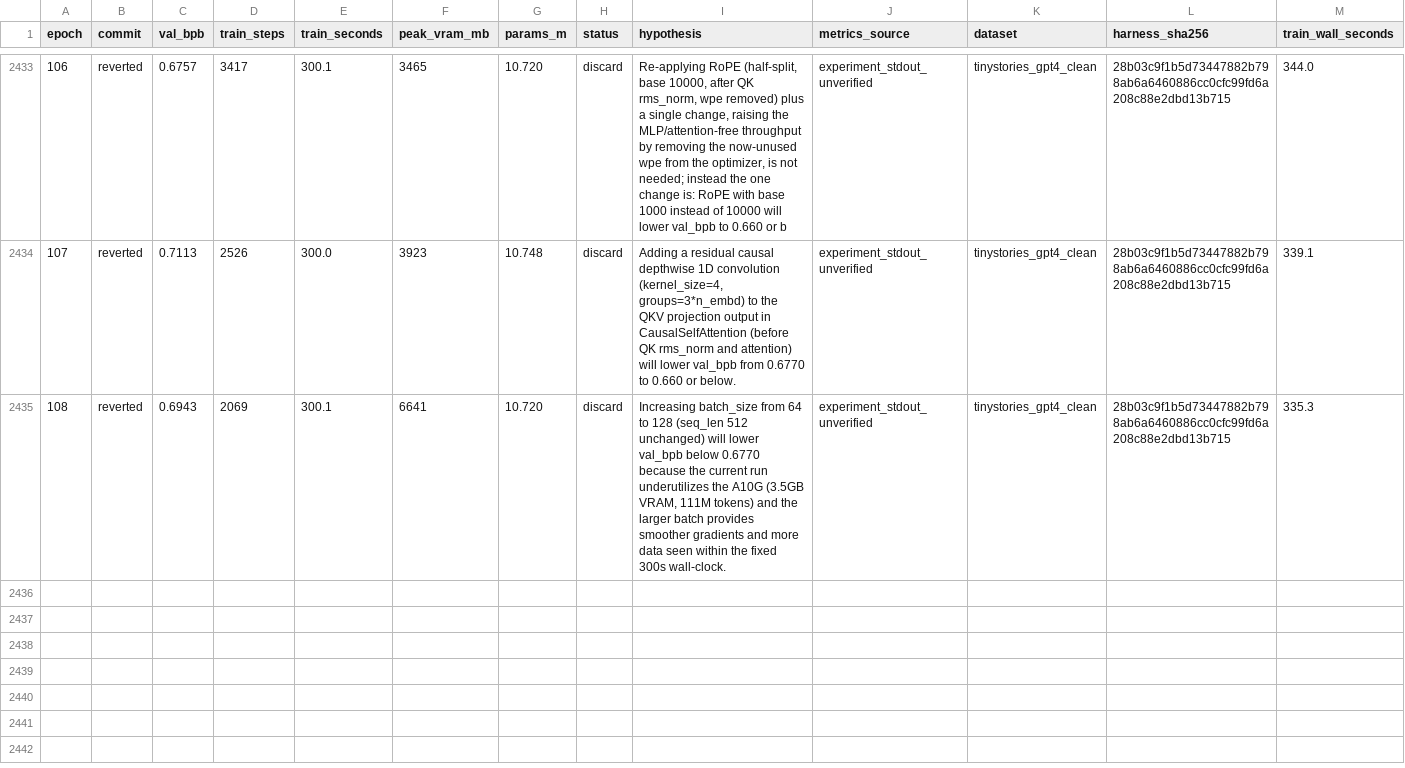
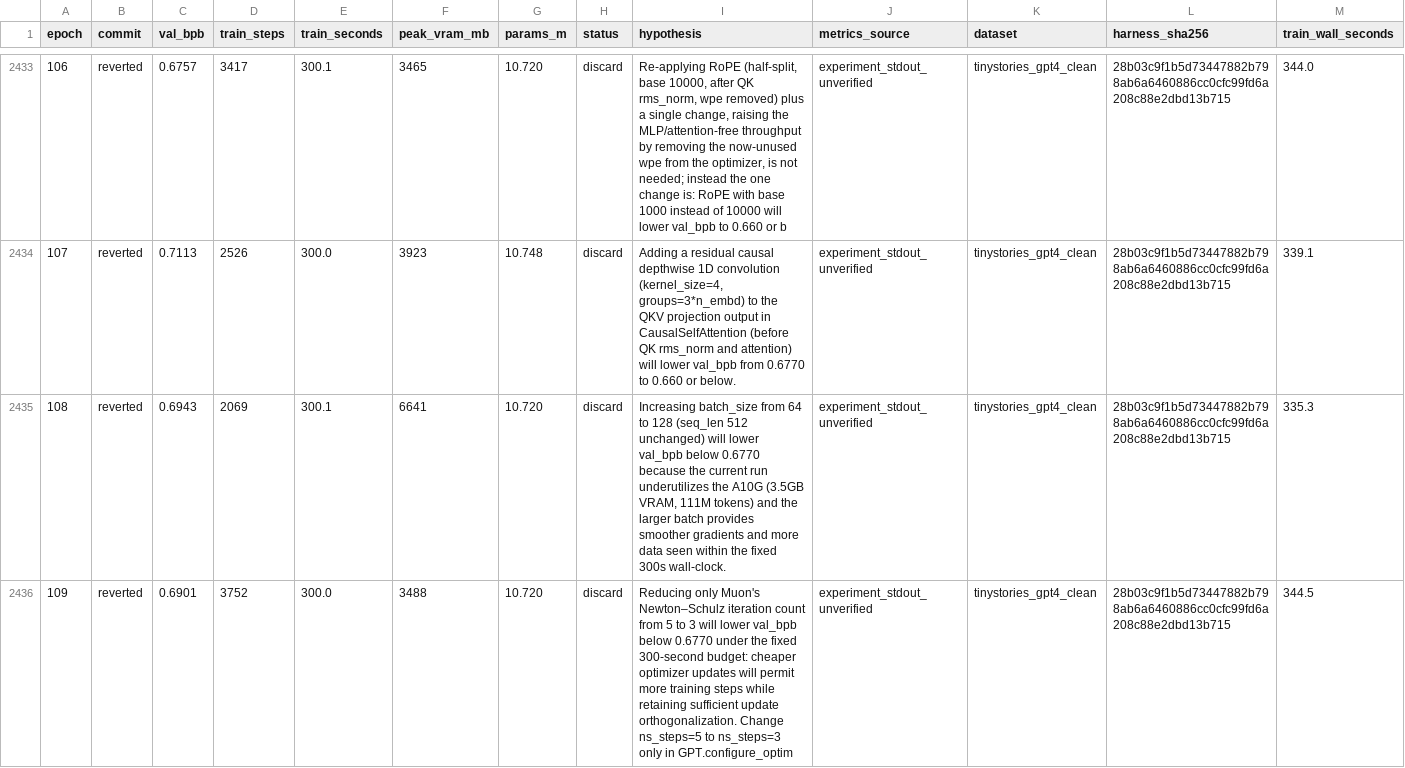
Before and after one commit to DervinEvolve/Research-Lab, a TSV file: results.tsv, drawn as a sheet; only a part is shown, gaps mark what is left out; rows hold the shown columns only; the diff names each change by its address in the sheet, - before the commit and + after, or states it on an @@ line.

Commit message:
results: epoch 109 — discard (val_bpb 0.6901, unverified)
Metrics-Source: experiment_stdout_unverified
Dataset: tinystories_gpt4_clean
Harness-SHA256: 28b03c9f1b5d73447882b798ab6a6460886cc0cfc99fd6a208c88e2dbd13b715
Train-Wall-Seconds: 344.5
Runner-Flow: keep-1

```diff
--- a/results.tsv
+++ b/results.tsv
+row 2436: 109 | reverted | 0.6901 | 3752 | 300.0 | 3488 | 10.720 | discard | Reducing only Muon's Newton–Schulz iteration count from 5 to 3 will lower val_bpb below 0.6770 under the fixed 300-second budget: cheaper optimizer updates will permit more training steps while retaining sufficient update orthogonalization. Change ns_steps=5 to ns_steps=3 only in GPT.configure_optim | experiment_stdout_unverified | tinystories_gpt4_clean | 28b03c9f1b5d73447882b798ab6a6460886cc0cfc99fd6a208c88e2dbd13b715 | 344.5
```
